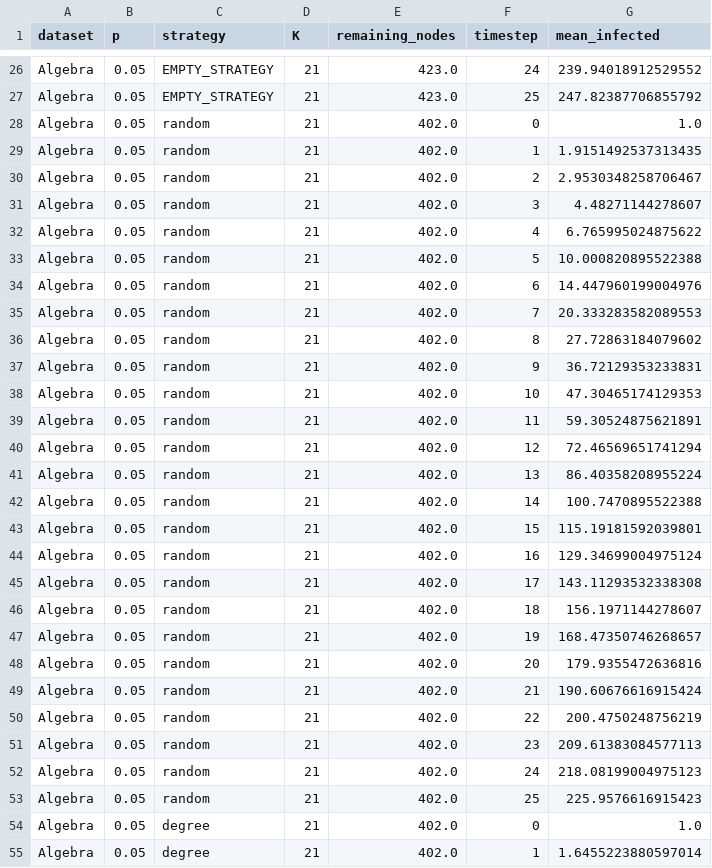
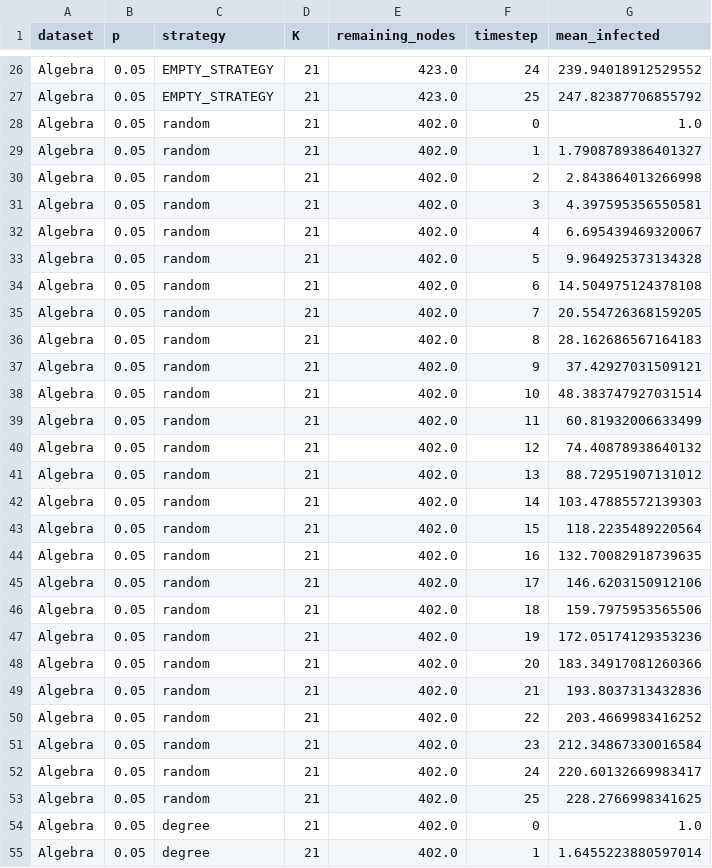
Before and after one commit to quintwinthagen/sicp_node_removal, a CSV file: lerkhaba/Algebra_comprehensive_results.csv (was nkernokkel/Algebra_comprehensive_results.csv), drawn as a sheet; only a part is shown, gaps mark what is left out; the diff covers the shown part only.

```diff
--- a/nkernokkel/Algebra_comprehensive_results.csv
+++ b/lerkhaba/Algebra_comprehensive_results.csv
@@ -28,27 +28,27 @@ Algebra,0.05,EMPTY_STRATEGY,21,423.0,25,247.82387706855792
 Algebra,0.05,random,21,402.0,0,1.0
-Algebra,0.05,random,21,402.0,1,1.9151492537313435
-Algebra,0.05,random,21,402.0,2,2.9530348258706467
-Algebra,0.05,random,21,402.0,3,4.48271144278607
-Algebra,0.05,random,21,402.0,4,6.765995024875622
-Algebra,0.05,random,21,402.0,5,10.000820895522388
-Algebra,0.05,random,21,402.0,6,14.447960199004976
-Algebra,0.05,random,21,402.0,7,20.333283582089553
-Algebra,0.05,random,21,402.0,8,27.72863184079602
-Algebra,0.05,random,21,402.0,9,36.72129353233831
-Algebra,0.05,random,21,402.0,10,47.30465174129353
-Algebra,0.05,random,21,402.0,11,59.30524875621891
-Algebra,0.05,random,21,402.0,12,72.46569651741294
-Algebra,0.05,random,21,402.0,13,86.40358208955224
-Algebra,0.05,random,21,402.0,14,100.7470895522388
-Algebra,0.05,random,21,402.0,15,115.19181592039801
-Algebra,0.05,random,21,402.0,16,129.34699004975124
-Algebra,0.05,random,21,402.0,17,143.11293532338308
-Algebra,0.05,random,21,402.0,18,156.1971144278607
-Algebra,0.05,random,21,402.0,19,168.47350746268657
-Algebra,0.05,random,21,402.0,20,179.9355472636816
-Algebra,0.05,random,21,402.0,21,190.60676616915424
-Algebra,0.05,random,21,402.0,22,200.4750248756219
-Algebra,0.05,random,21,402.0,23,209.61383084577113
-Algebra,0.05,random,21,402.0,24,218.08199004975123
-Algebra,0.05,random,21,402.0,25,225.9576616915423
+Algebra,0.05,random,21,402.0,1,1.7908789386401327
+Algebra,0.05,random,21,402.0,2,2.843864013266998
+Algebra,0.05,random,21,402.0,3,4.397595356550581
+Algebra,0.05,random,21,402.0,4,6.695439469320067
+Algebra,0.05,random,21,402.0,5,9.964925373134328
+Algebra,0.05,random,21,402.0,6,14.504975124378108
+Algebra,0.05,random,21,402.0,7,20.554726368159205
+Algebra,0.05,random,21,402.0,8,28.162686567164183
+Algebra,0.05,random,21,402.0,9,37.42927031509121
+Algebra,0.05,random,21,402.0,10,48.383747927031514
+Algebra,0.05,random,21,402.0,11,60.81932006633499
+Algebra,0.05,random,21,402.0,12,74.40878938640132
+Algebra,0.05,random,21,402.0,13,88.72951907131012
+Algebra,0.05,random,21,402.0,14,103.47885572139303
+Algebra,0.05,random,21,402.0,15,118.2235489220564
+Algebra,0.05,random,21,402.0,16,132.70082918739635
+Algebra,0.05,random,21,402.0,17,146.6203150912106
+Algebra,0.05,random,21,402.0,18,159.7975953565506
+Algebra,0.05,random,21,402.0,19,172.05174129353236
+Algebra,0.05,random,21,402.0,20,183.34917081260366
+Algebra,0.05,random,21,402.0,21,193.8037313432836
+Algebra,0.05,random,21,402.0,22,203.4669983416252
+Algebra,0.05,random,21,402.0,23,212.34867330016584
+Algebra,0.05,random,21,402.0,24,220.60132669983417
+Algebra,0.05,random,21,402.0,25,228.2766998341625
 Algebra,0.05,degree,21,402.0,0,1.0
```
Also changed, not shown: 50 edited cells elsewhere in this file, 10 other files.
